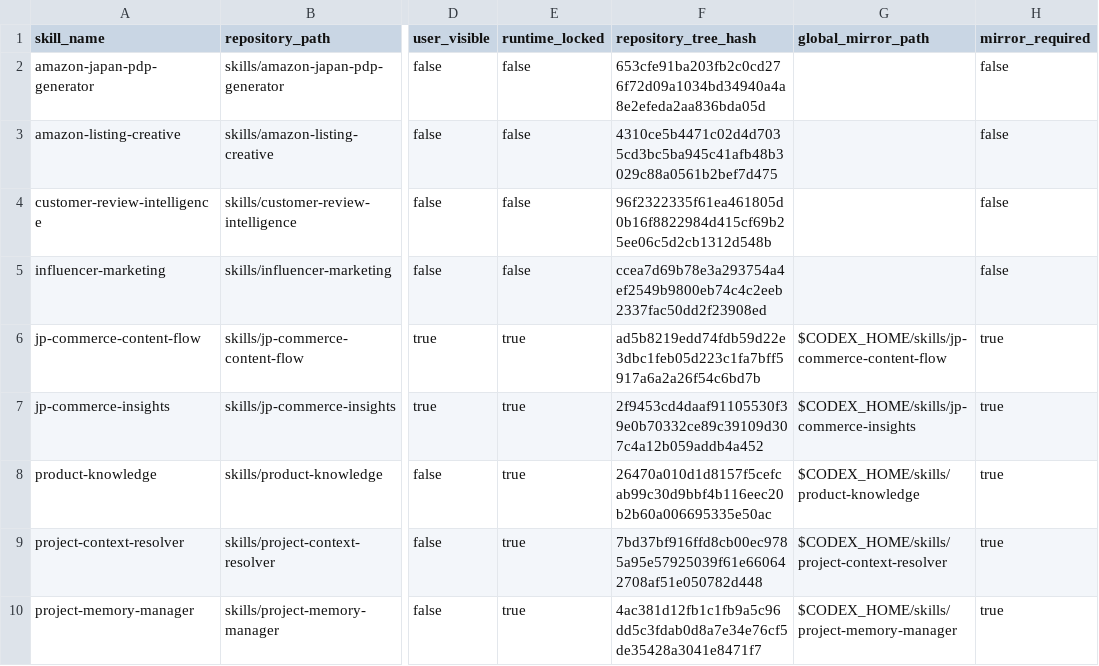
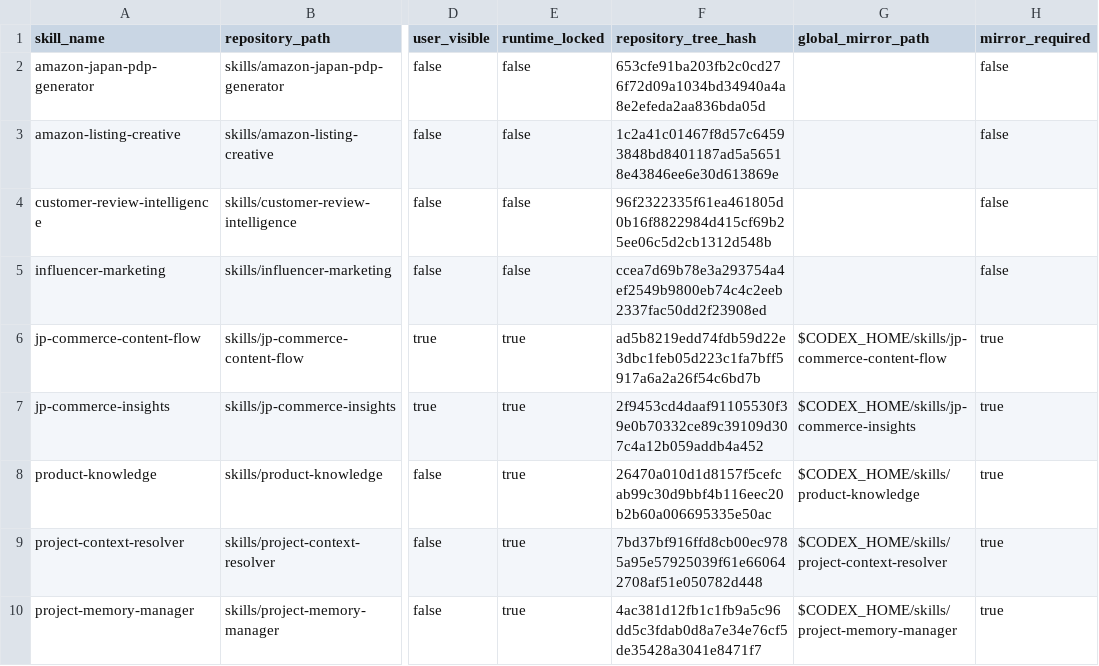
Before and after one commit to masayukihub/marketing-ai-workspace, a CSV file: inventory/skill_inventory.csv, drawn as a sheet; only a part is shown, gaps mark what is left out; the diff names each change by its address in the sheet, - before the commit and + after, or states it on an @@ line.

Commit message:
fix: include newly tracked A+ files in inventory hash

```diff
--- a/inventory/skill_inventory.csv
+++ b/inventory/skill_inventory.csv
-F3 (repository_tree_hash): 4310ce5b4471c02d4d7035cd3bc5ba945c41afb48b3029c88a0561b2bef7d475
+F3 (repository_tree_hash): 1c2a41c01467f8d57c64593848bd8401187ad5a56518e43846ee6e30d613869e
```
